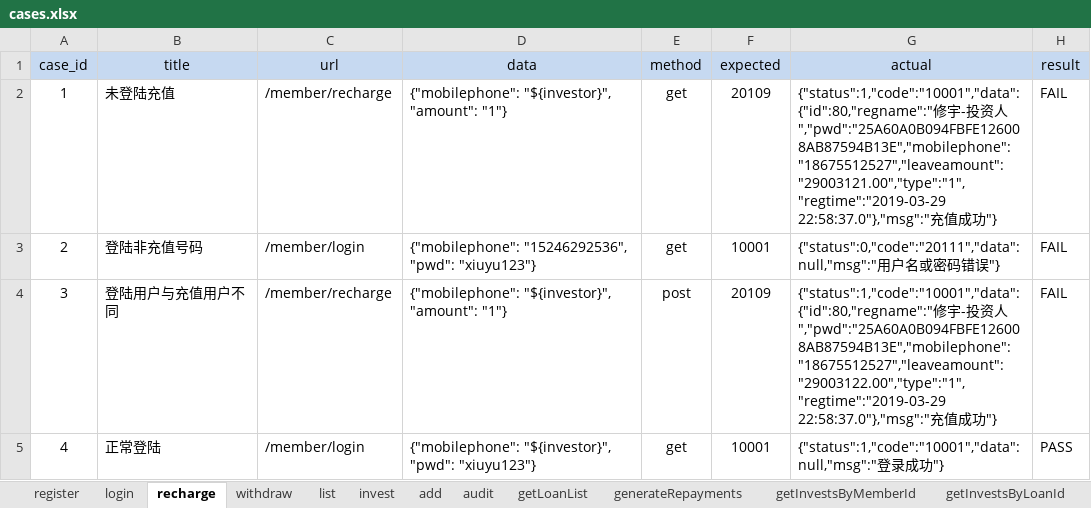
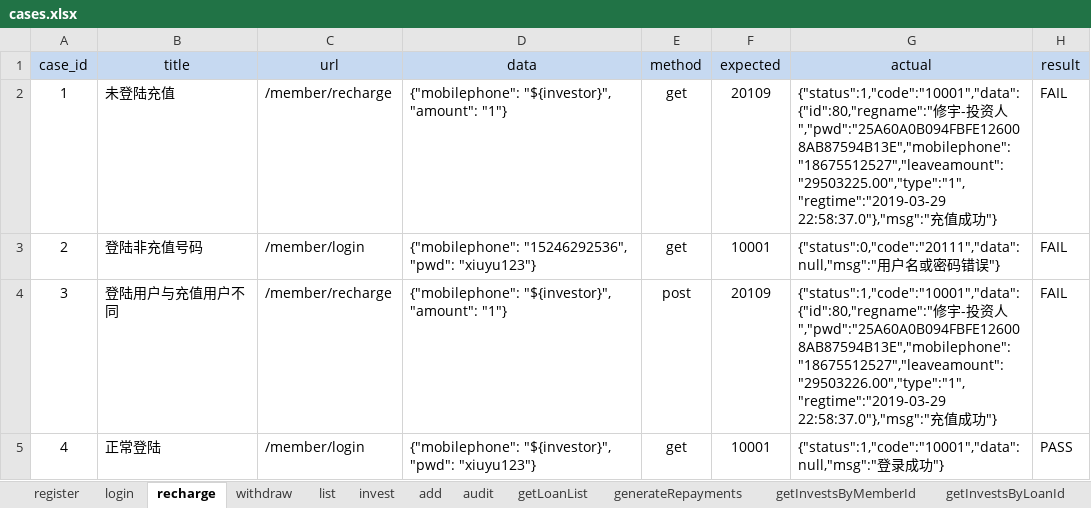
Before and after one commit to TonyGao2527/python13-api-test, an Excel workbook: datas/cases.xlsx, sheet recharge, drawn as a sheet; only a part is shown; values as stored, in another font and other column widths than the file's, no borders; the diff covers the shown part only; the diff names each change by its address in the sheet, - before the commit and + after, or states it on an @@ line.

```diff
--- a/datas/cases.xlsx (sheet recharge)
+++ b/datas/cases.xlsx (sheet recharge)
-G2 (actual): …资人","pwd":"25A60A0B094FBFE126008AB87594B13E","mobilephone":"18675512527","leaveamount":"29003121.00","type":"1","regtime":"2019-03-29 22:58:37.0"},"msg":"充…
+G2 (actual): …资人","pwd":"25A60A0B094FBFE126008AB87594B13E","mobilephone":"18675512527","leaveamount":"29503225.00","type":"1","regtime":"2019-03-29 22:58:37.0"},"msg":"充…
-G4 (actual): …资人","pwd":"25A60A0B094FBFE126008AB87594B13E","mobilephone":"18675512527","leaveamount":"29003122.00","type":"1","regtime":"2019-03-29 22:58:37.0"},"msg":"充…
+G4 (actual): …资人","pwd":"25A60A0B094FBFE126008AB87594B13E","mobilephone":"18675512527","leaveamount":"29503226.00","type":"1","regtime":"2019-03-29 22:58:37.0"},"msg":"充…
```
Also changed, not shown: 4 edited cells elsewhere in this sheet, 2 other files.
